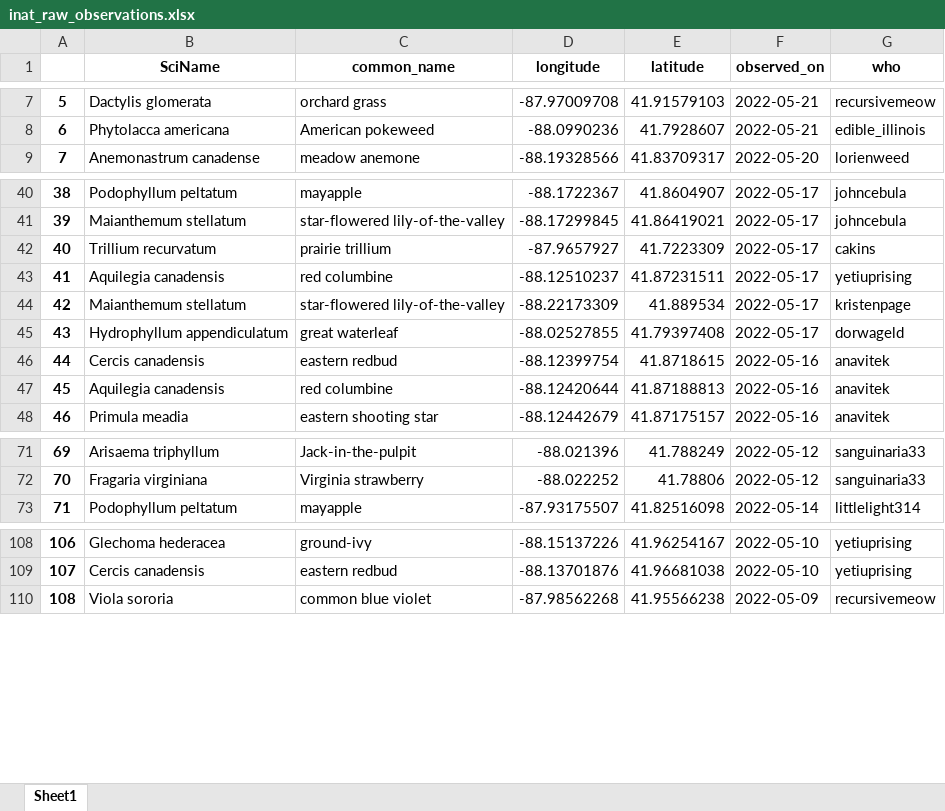
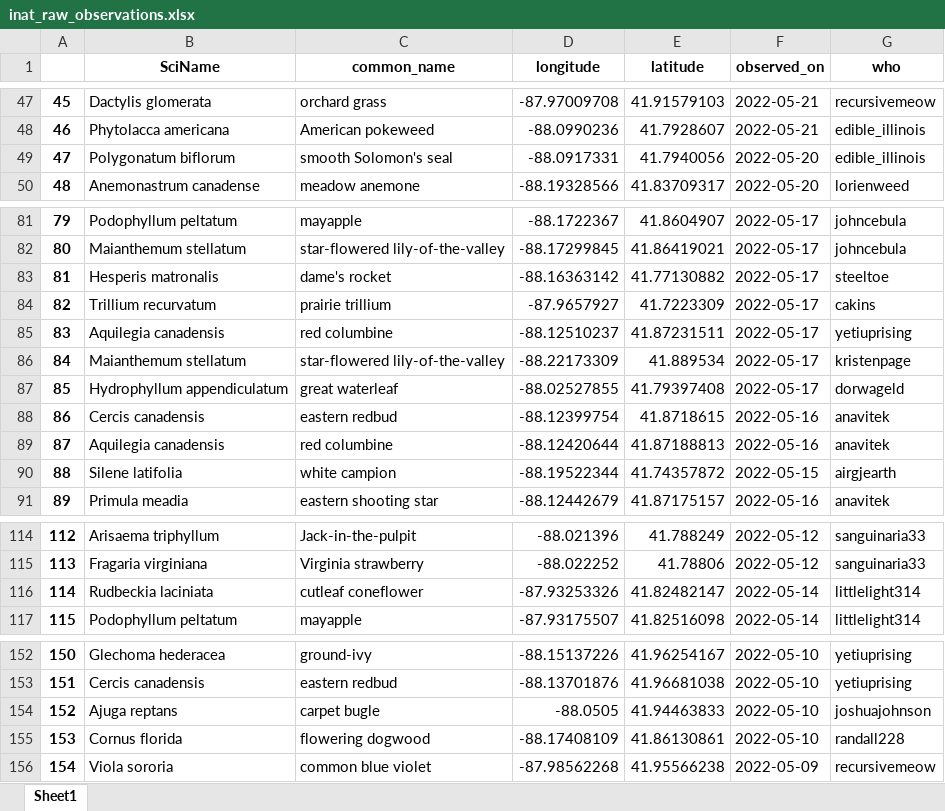
Before and after one commit to ajcpi/PollinatorHabitat, an Excel workbook: inat_raw_observations.xlsx, sheet Sheet1, drawn as a sheet; only a part is shown, gaps mark what is left out; values as stored, in another font and other column widths than the file's, no borders; the diff covers the shown part only; the diff names each change by its address in the sheet, - before the commit and + after, or states it on an @@ line.

```diff
--- a/inat_raw_observations.xlsx (sheet Sheet1)
+++ b/inat_raw_observations.xlsx (sheet Sheet1)
@@ column A renumbered from row 42 down @@
+row 49: 47 | Polygonatum biflorum | smooth Solomon's seal | -88.0917331 | 41.7940056 | 2022-05-20 | edible_illinois
+row 83: 81 | Hesperis matronalis | dame's rocket | -88.16363142 | 41.77130882 | 2022-05-17 | steeltoe
+row 90: 88 | Silene latifolia | white campion | -88.19522344 | 41.74357872 | 2022-05-15 | airgjearth
+row 116: 114 | Rudbeckia laciniata | cutleaf coneflower | -87.93253326 | 41.82482147 | 2022-05-14 | littlelight314
+row 154: 152 | Ajuga reptans | carpet bugle | -88.0505 | 41.94463833 | 2022-05-10 | joshuajohnson
+row 155: 153 | Cornus florida | flowering dogwood | -88.17408109 | 41.86130861 | 2022-05-10 | randall228
```
Also changed, not shown: 43 added rows and 2 edited cells elsewhere in this sheet, 6 other files.
